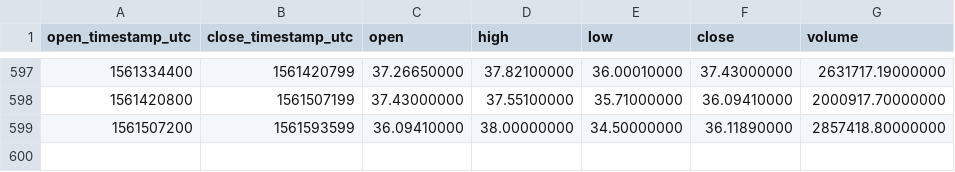
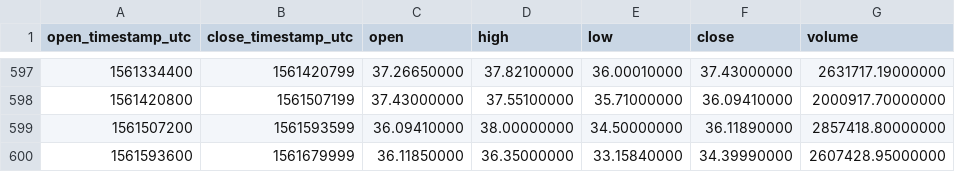
Before and after one commit to cryptobigbro/binance-BNBUSDT, a CSV file: binance-BNBUSDT-1d.csv, drawn as a sheet; only a part is shown, gaps mark what is left out; the diff names each change by its address in the sheet, - before the commit and + after, or states it on an @@ line.

Commit message:
Update OHLCV data.

```diff
--- a/binance-BNBUSDT-1d.csv
+++ b/binance-BNBUSDT-1d.csv
+row 600: 1561593600 | 1561679999 | 36.11850000 | 36.35000000 | 33.15840000 | 34.39990000 | 2607428.95000000
```
Also changed, not shown: 1 other file.
